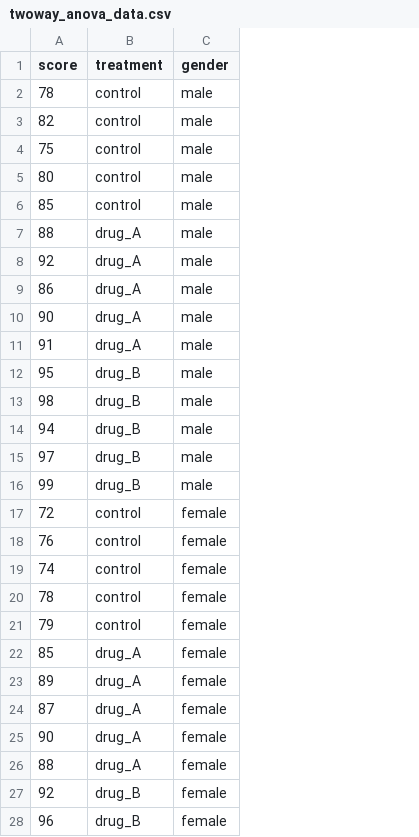
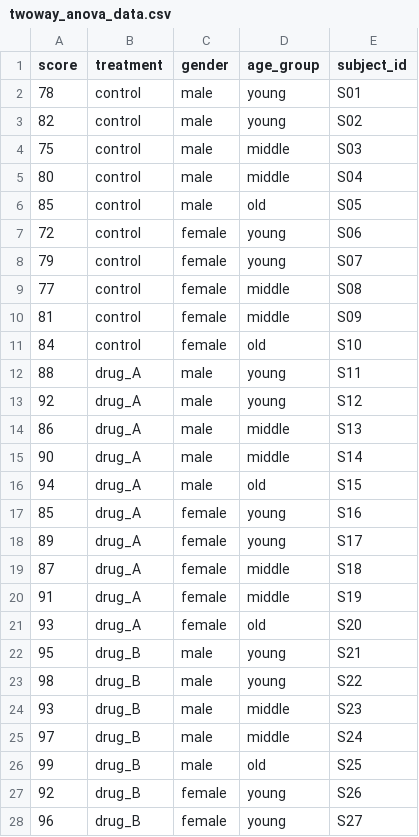
Before and after one commit to bhlevca/data_analysis_toolkit, a CSV file: test_data/twoway_anova_data.csv, drawn as a sheet; only a part is shown; removed rows and columns are numbered as before the commit, all else as after; the diff covers the shown part only; the diff names each change by its address in the sheet, - before the commit and + after, or states it on an @@ line.

Commit message:
v4.0.0: Major UI/UX improvements and Time Series enhancements
- Fixed Time Series tab: X-axis now uses time column, Y-axis is multi-select
- Added CCF and Moving Average as separate subtabs in Time Series Group
- Changed CCF plot from bars to line (better for sinusoidal patterns)
- Fixed Moving Average: proper time axis, text input for custom windows
- Fixed dropdown bugs (time vs time issue)
- Added CCF test data with 5Hz/15Hz signals
- New modules: advanced_timeseries, data_quality, effect_sizes, etc.
- UI regression tests for dropdowns
- Documentation updates

```diff
--- a/test_data/twoway_anova_data.csv
+++ b/test_data/twoway_anova_data.csv
+column D (age_group), rows 2-6: young | young | middle | middle | old; rows 12-21: young | young | middle | middle | old | young | young | middle | middle | old; rows 27-28: young | young
+column E (subject_id), rows 2-6: S01 | S02 | S03 | S04 | S05; rows 12-21: S11 | S12 | S13 | S14 | S15 | S16 | S17 | S18 | S19 | S20; rows 27-28: S26 | S27
@@ row 17 moved to row 7: 72 @@
@@ row 21 moved to row 8: 79 @@
+row 9: 77 | control | female | middle | S08
+row 10: 81 | control | female | middle | S09
+row 11: 84 | control | female | old | S10
-row 11: 91 | drug_A | male
-B16 (treatment): drug_B
+B16 (treatment): drug_A
-row 18: 76 | control | female
-row 19: 74 | control | female
-row 20: 78 | control | female
-A20 (score): 90
+A20 (score): 91
-A21 (score): 88
+A21 (score): 93
@@ row 12 moved to row 22: 95 @@
@@ row 13 moved to row 23: 98 @@
+row 24: 93 | drug_B | male | middle | S23
@@ row 15 moved to row 25: 97 @@
@@ row 16 moved to row 26: 99 @@
```
Also changed, not shown: 3 edited cells elsewhere in this file, 39 other files.
